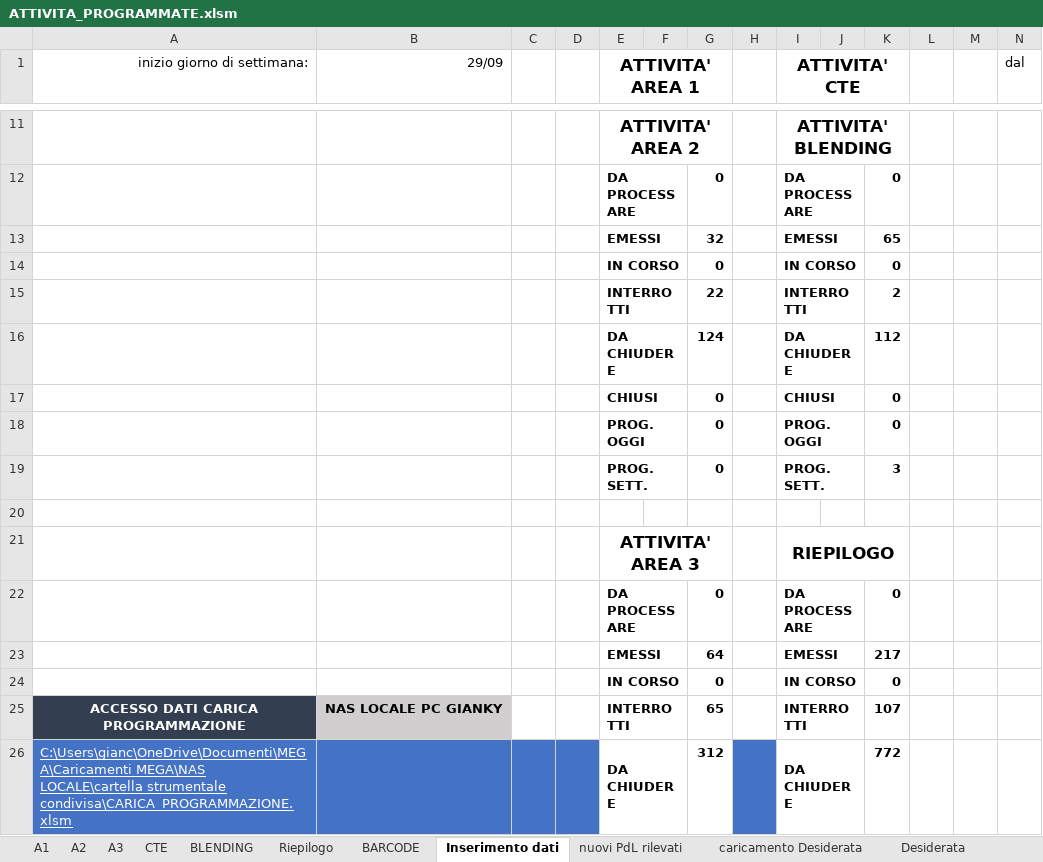
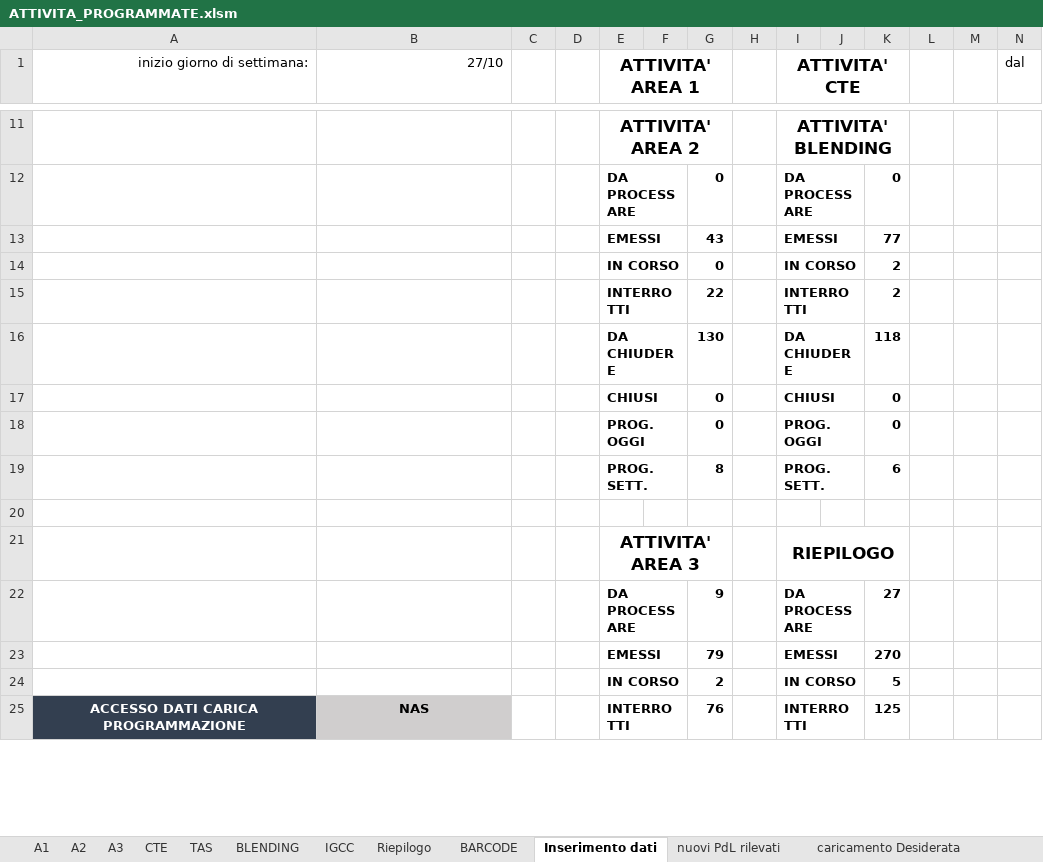
Before and after one commit to gianky00/report-attivita-app, an Excel workbook: ATTIVITA_PROGRAMMATE.xlsm, sheet Inserimento dati, drawn as a sheet; only a part is shown, gaps mark what is left out; values as stored, in another font and other column widths than the file's, no borders; charts and pictures not drawn; removed rows and columns are numbered as before the commit, all else as after; rows hold the shown columns only; the diff covers the shown part only; the diff names each change by its address in the sheet, - before the commit and + after, or states it on an @@ line.

```diff
--- a/ATTIVITA_PROGRAMMATE.xlsm (sheet Inserimento dati)
+++ b/ATTIVITA_PROGRAMMATE.xlsm (sheet Inserimento dati)
+sheet tab: TAS
+sheet tab: IGCC
-B1: 29/09
+B1: 27/10
-G13: 32
+G13: 43
-K13: 65
+K13: 77
-K14: 0
+K14: 2
-G16: 124
+G16: 130
-K16: 112
+K16: 118
-G19: 0
+G19: 8
-K19: 3
+K19: 6
-G22: 0
+G22: 9
-K22: 0
+K22: 27
-G23: 64
+G23: 79
-K23: 217
+K23: 270
-G24: 0
+G24: 2
-K24: 0
+K24: 5
-B25 (27/10): NAS LOCALE PC GIANKY
+B25 (27/10): NAS
-G25: 65
+G25: 76
-K25: 107
+K25: 125
-row 26: C:\Users\gianc\OneDrive\Documenti\MEGA\Caricamenti MEGA\NAS LOCALE\cartella strumentale condivisa\CARICA_PROGRAMMAZIONE.xlsm |  |  |  | DA CHIUDERE |  | 312 |  | DA CHIUDERE |  | 772
```
Also changed, not shown: 11 added rows, 18 edited cells and merged cells elsewhere in this sheet, sheet A3, sheet A1, sheet A2, sheet BLENDING, sheet Riepilogo, sheet nuovi PdL rilevati, 3 more sheets, formulas that keep their value, charts or pictures, 4 other files.
